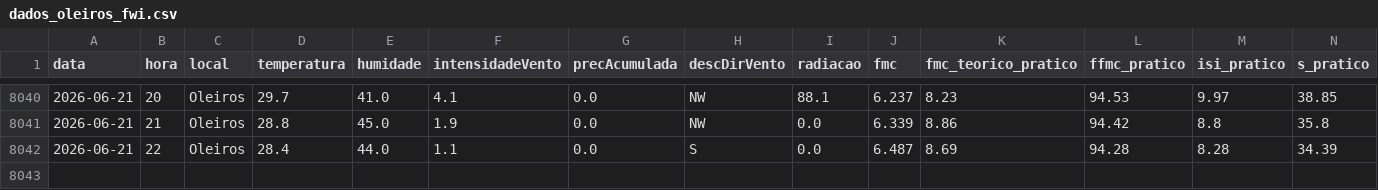
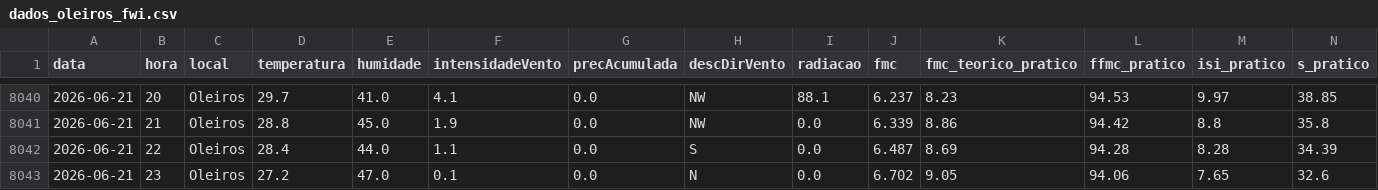
Before and after one commit to 23657/fwi-pipeline-ipt, a CSV file: dados_oleiros_fwi.csv, drawn as a sheet; only a part is shown, gaps mark what is left out; rows hold the shown columns only; the diff names each change by its address in the sheet, - before the commit and + after, or states it on an @@ line.

```diff
--- a/dados_oleiros_fwi.csv
+++ b/dados_oleiros_fwi.csv
+row 8043: 2026-06-21 | 23 | Oleiros | 27.2 | 47.0 | 0.1 | 0.0 | N | 0.0 | 6.702 | 9.05 | 94.06 | 7.65 | 32.6
```
Also changed, not shown: dados_castanheira_de_pera_fwi.csv, dados_macao_fwi.csv, 1 other file.
